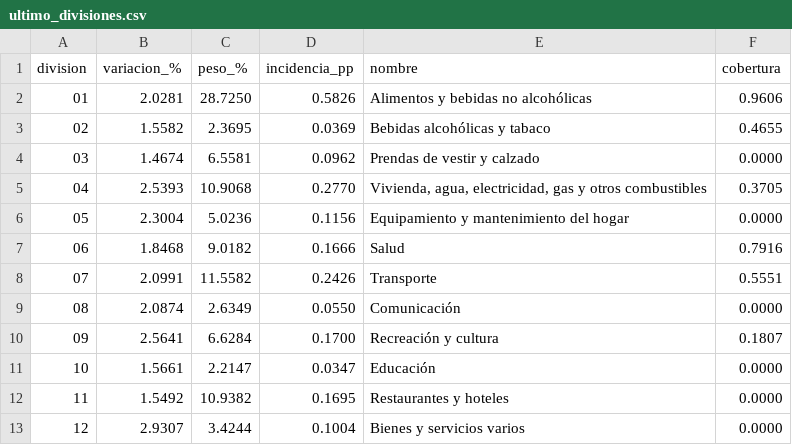
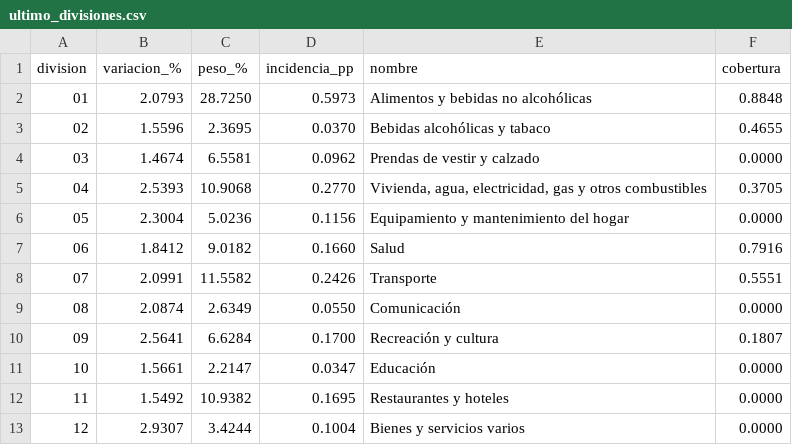
Before and after one commit to santirecco/ipc-nowcast, a CSV file: data/nowcast/ultimo_divisiones.csv, drawn as a sheet.

```diff
--- a/data/nowcast/ultimo_divisiones.csv
+++ b/data/nowcast/ultimo_divisiones.csv
@@ -1,4 +1,4 @@
 division,variacion_%,peso_%,incidencia_pp,nombre,cobertura
-01,2.0281,28.7250,0.5826,Alimentos y bebidas no alcohólicas,0.9606
-02,1.5582,2.3695,0.0369,Bebidas alcohólicas y tabaco,0.4655
+01,2.0793,28.7250,0.5973,Alimentos y bebidas no alcohólicas,0.8848
+02,1.5596,2.3695,0.0370,Bebidas alcohólicas y tabaco,0.4655
 03,1.4674,6.5581,0.0962,Prendas de vestir y calzado,0.0000
@@ -6,3 +6,3 @@ division,variacion_%,peso_%,incidencia_pp,nombre,cobertura
 05,2.3004,5.0236,0.1156,Equipamiento y mantenimiento del hogar,0.0000
-06,1.8468,9.0182,0.1666,Salud,0.7916
+06,1.8412,9.0182,0.1660,Salud,0.7916
 07,2.0991,11.5582,0.2426,Transporte,0.5551
```
Also changed, not shown: data/nowcast/historial.csv, data/nowcast/ultimo_celdas.csv, 10 other files.
